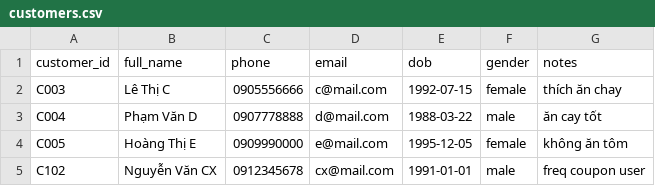
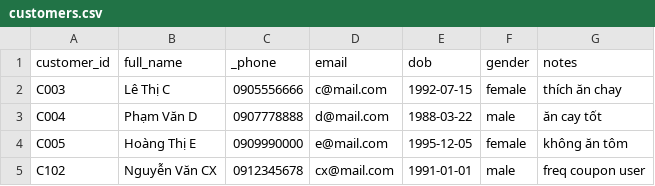
Before and after one commit to thanhhuynhk17/graph_rag, a CSV file: src/data/csv/customers.csv, drawn as a sheet.

```diff
--- a/src/data/csv/customers.csv
+++ b/src/data/csv/customers.csv
@@ -1,2 +1,2 @@
-customer_id,full_name,phone,email,dob,gender,notes
+customer_id,full_name,_phone,email,dob,gender,notes
 C003,Lê Thị C,0905556666,c@mail.com,1992-07-15,female,thích ăn chay
```
Also changed, not shown: src/data/csv/dishes.csv, src/data/csv/orders.csv, 8 other files.
